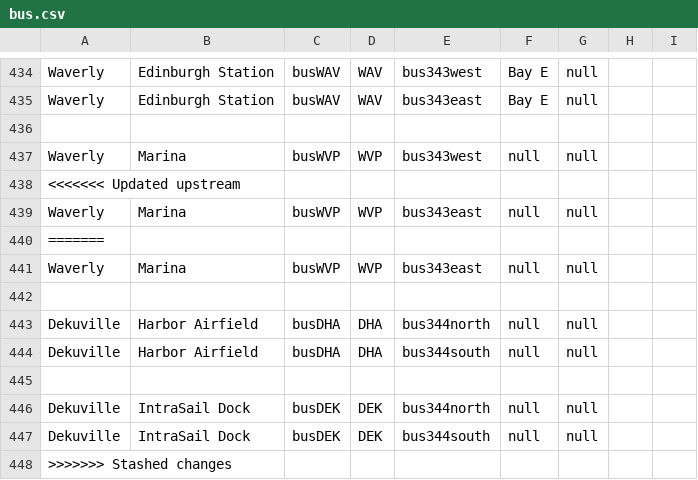
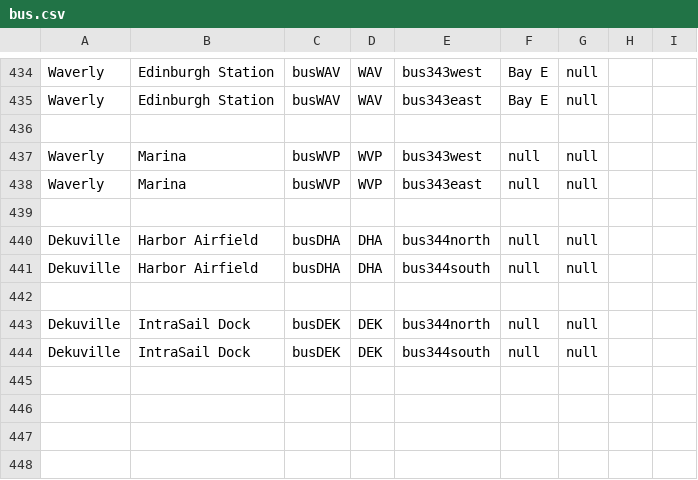
Before and after one commit to KittyCat11231/Feline-Holdings, a CSV file: src/intraroute/data/ui/stops/bus.csv, drawn as a sheet; only a part is shown, gaps mark what is left out.

Commit message:
IntraRoute data updates

```diff
--- a/src/intraroute/data/ui/stops/bus.csv
+++ b/src/intraroute/data/ui/stops/bus.csv
@@ -437,5 +437,2 @@ Waverly,Edinburgh Station,busWAV,WAV,bus343east,Bay E,null,,
 Waverly,Marina,busWVP,WVP,bus343west,null,null,,
-<<<<<<< Updated upstream
-Waverly,Marina,busWVP,WVP,bus343east,null,null,,
-=======
 Waverly,Marina,busWVP,WVP,bus343east,null,null,,
@@ -447,2 +444 @@ Dekuville,IntraSail Dock,busDEK,DEK,bus344north,null,null,,
 Dekuville,IntraSail Dock,busDEK,DEK,bus344south,null,null,,
->>>>>>> Stashed changes
```
Also changed, not shown: src/intraroute/data/pathfinding/air.csv, src/intraroute/data/pathfinding/bus.csv, 13 other files.
